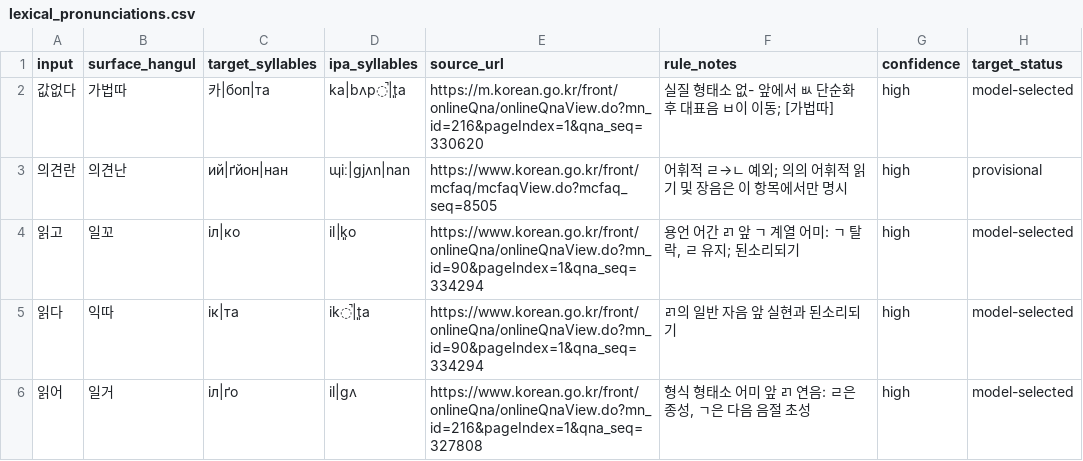
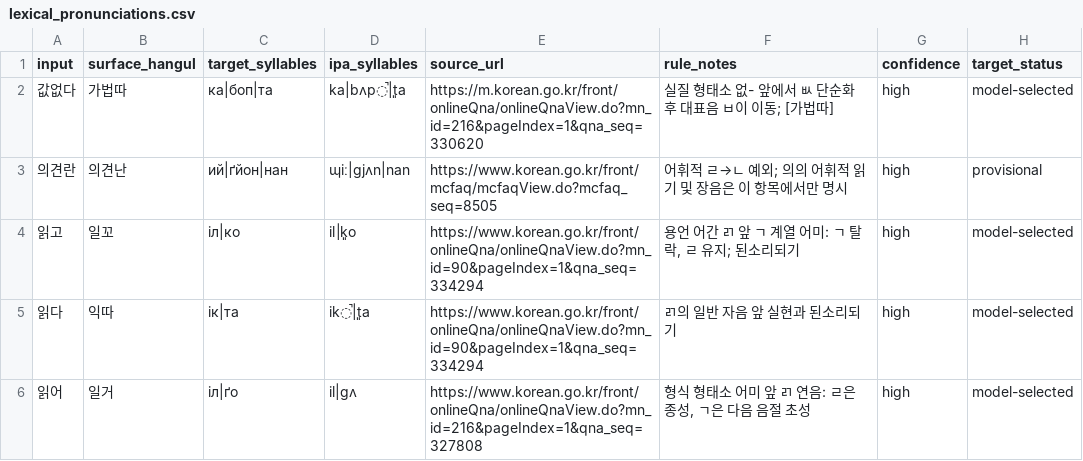
Before and after one commit to ClippyFirst/Korean-Ukrainian-Phonetic-System, a CSV file: data/korean/lexical_pronunciations.csv, drawn as a sheet; only a part is shown.

Commit message:
Correct Ukrainian target script in 값없다 lexical entry

```diff
--- a/data/korean/lexical_pronunciations.csv
+++ b/data/korean/lexical_pronunciations.csv
@@ -1,3 +1,3 @@
 input,surface_hangul,target_syllables,ipa_syllables,source_url,rule_notes,confidence,target_status
-값없다,가법따,카|боп|та,ka|bʌp̚|t͈a,https://m.korean.go.kr/front/onlineQna/onlineQnaView.do?mn_id=216&pageIndex=1&qna_seq=330620,"실질 형태소 없- 앞에서 ㅄ 단순화 후 대표음 ㅂ이 이동; [가법따]",high,model-selected
+값없다,가법따,ка|боп|та,ka|bʌp̚|t͈a,https://m.korean.go.kr/front/onlineQna/onlineQnaView.do?mn_id=216&pageIndex=1&qna_seq=330620,"실질 형태소 없- 앞에서 ㅄ 단순화 후 대표음 ㅂ이 이동; [가법따]",high,model-selected
 의견란,의견난,ий|ґйон|нан,ɰiː|ɡjʌn|nan,https://www.korean.go.kr/front/mcfaq/mcfaqView.do?mcfaq_seq=8505,"어휘적 ㄹ→ㄴ 예외; 의의 어휘적 읽기 및 장음은 이 항목에서만 명시",high,provisional
```
